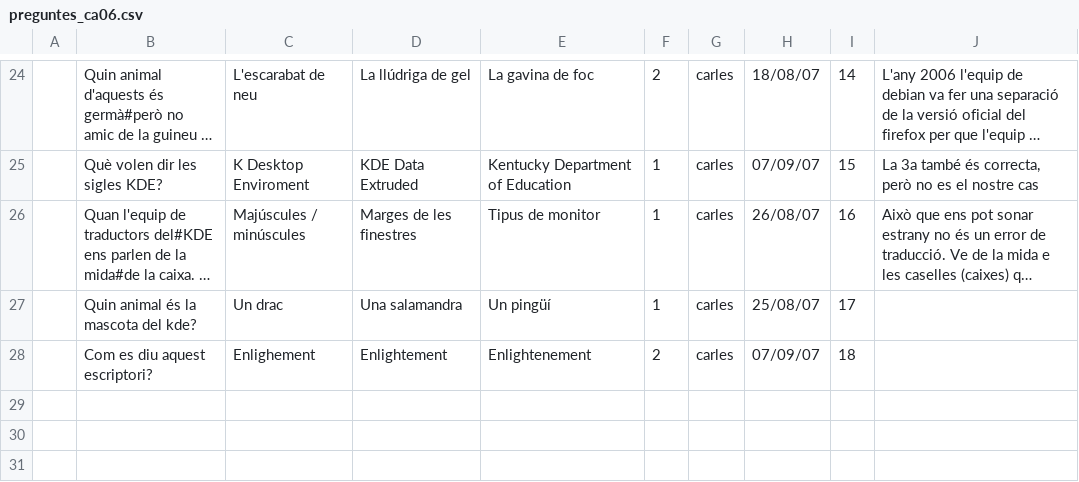
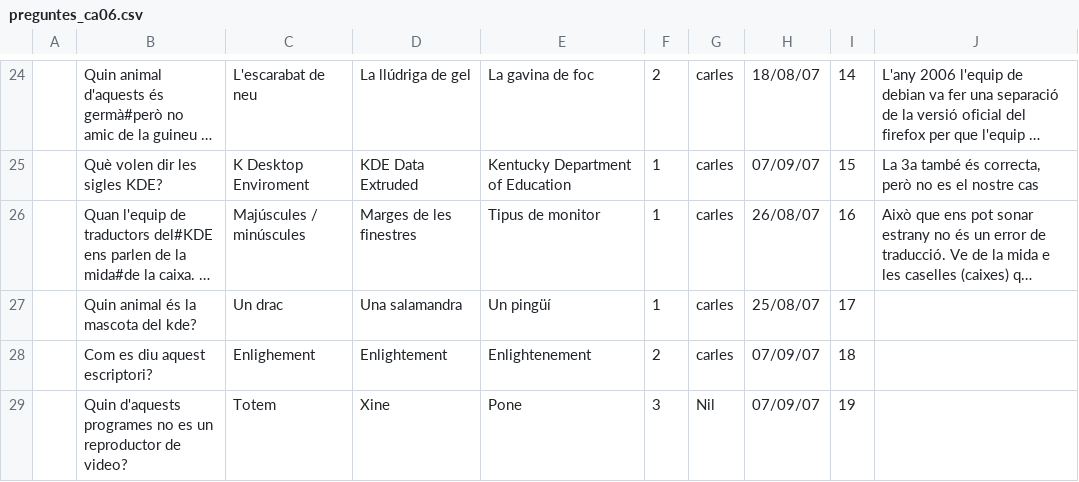
Before and after one commit to freevial/freevial, a CSV file: preguntes_ca06.csv, drawn as a sheet; only a part is shown, gaps mark what is left out; long unchanged cells end in …; the diff names each change by its address in the sheet, - before the commit and + after, or states it on an @@ line.

```diff
--- a/preguntes_ca06.csv
+++ b/preguntes_ca06.csv
+row 29:  | Quin d'aquests programes no es un reproductor de video? | Totem | Xine | Pone | 3 | Nil | 07/09/07 | 19
```
Also changed, not shown: preguntes_ca01.csv, preguntes_ca02.csv, 1 other file.
